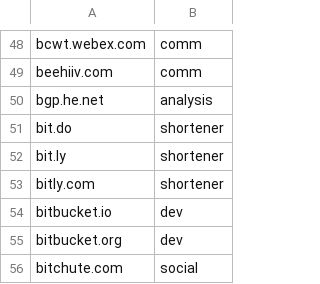
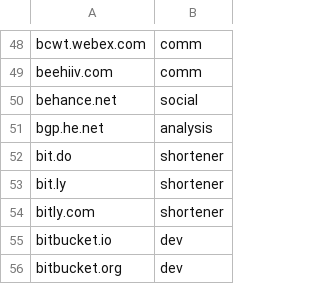
Before and after one commit to Zarcolio/sitedorks, a CSV file: csv/sitedorks.csv, drawn as a sheet; only a part is shown, gaps mark what is left out; the shorter side is filled out with more unchanged rows; the diff names each change by its address in the sheet, - before the commit and + after, or states it on an @@ line.

Commit message:
Update sitedorks.csv

```diff
--- a/csv/sitedorks.csv
+++ b/csv/sitedorks.csv
+row 50: behance.net | social
```
